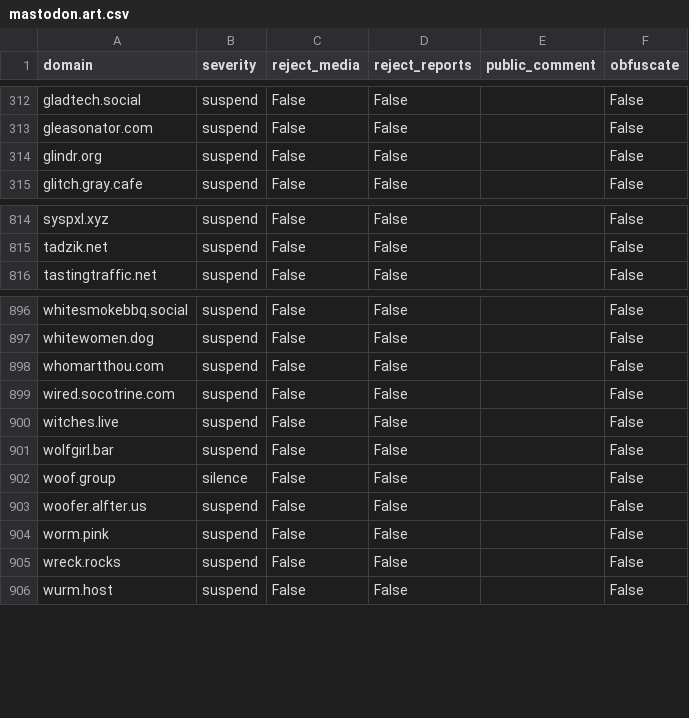
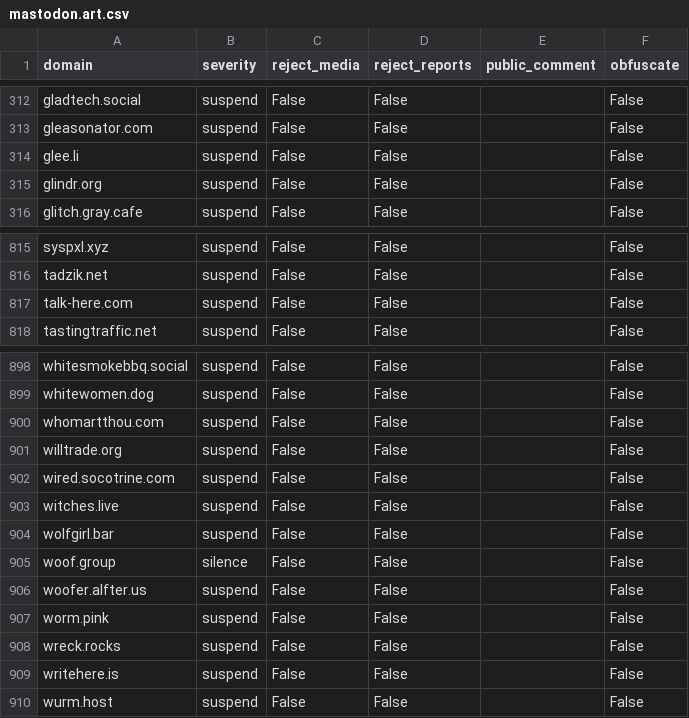
Before and after one commit to sgrigson/oliphant, a CSV file: blocklists/mastodon.art.csv, drawn as a sheet; only a part is shown, gaps mark what is left out; the diff names each change by its address in the sheet, - before the commit and + after, or states it on an @@ line.

```diff
--- a/blocklists/mastodon.art.csv
+++ b/blocklists/mastodon.art.csv
+row 314: glee.li | suspend | False | False |  | False
+row 817: talk-here.com | suspend | False | False |  | False
+row 901: willtrade.org | suspend | False | False |  | False
+row 909: writehere.is | suspend | False | False |  | False
```
Also changed, not shown: blocklists/_unified_tier2_blocklist.csv, blocklists/_unified_tier3_blocklist.csv.
